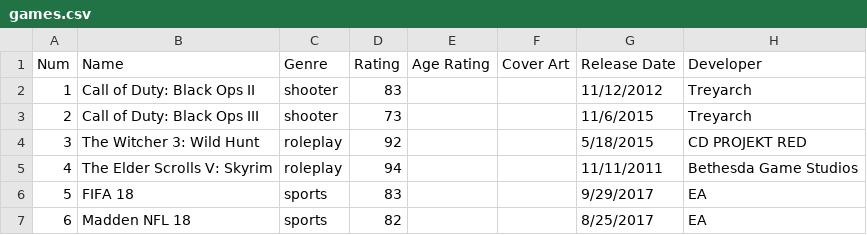
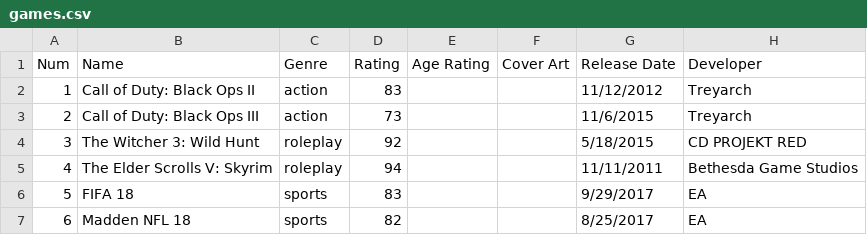
Before and after one commit to nicholashanoian/cs008-final, a CSV file: data/games.csv, drawn as a sheet; only a part is shown; the diff names each change by its address in the sheet, - before the commit and + after, or states it on an @@ line.

```diff
--- a/data/games.csv
+++ b/data/games.csv
-C2:C3 (Genre): shooter
+C2:C3 (Genre): action
```
Also changed, not shown: 4 other files.
